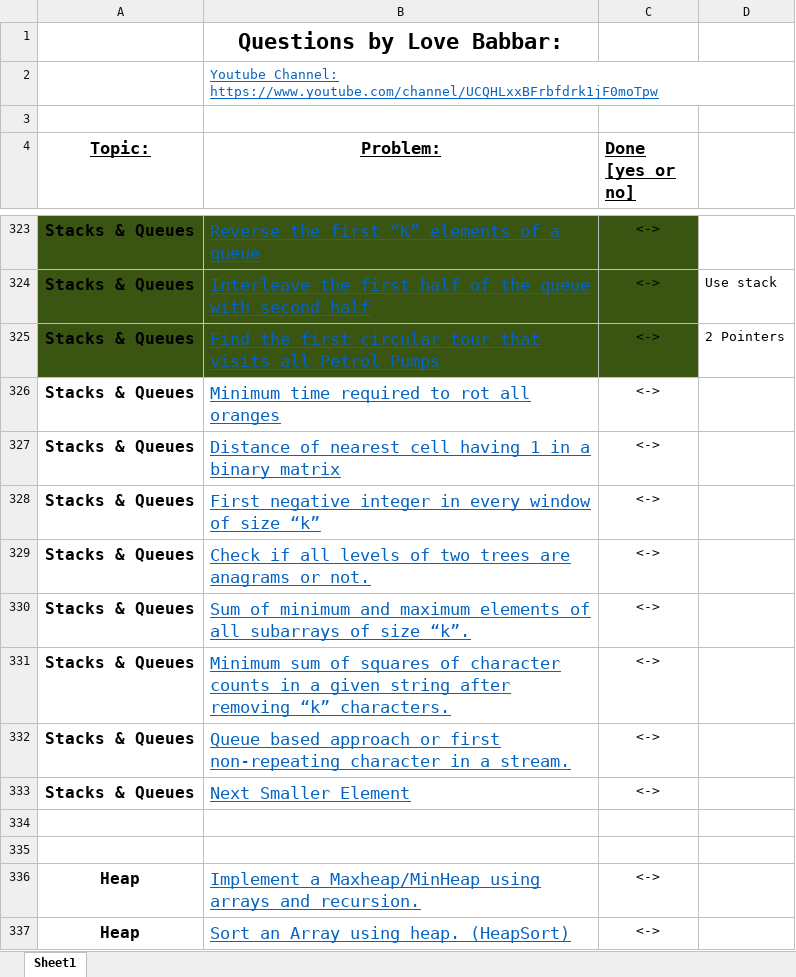
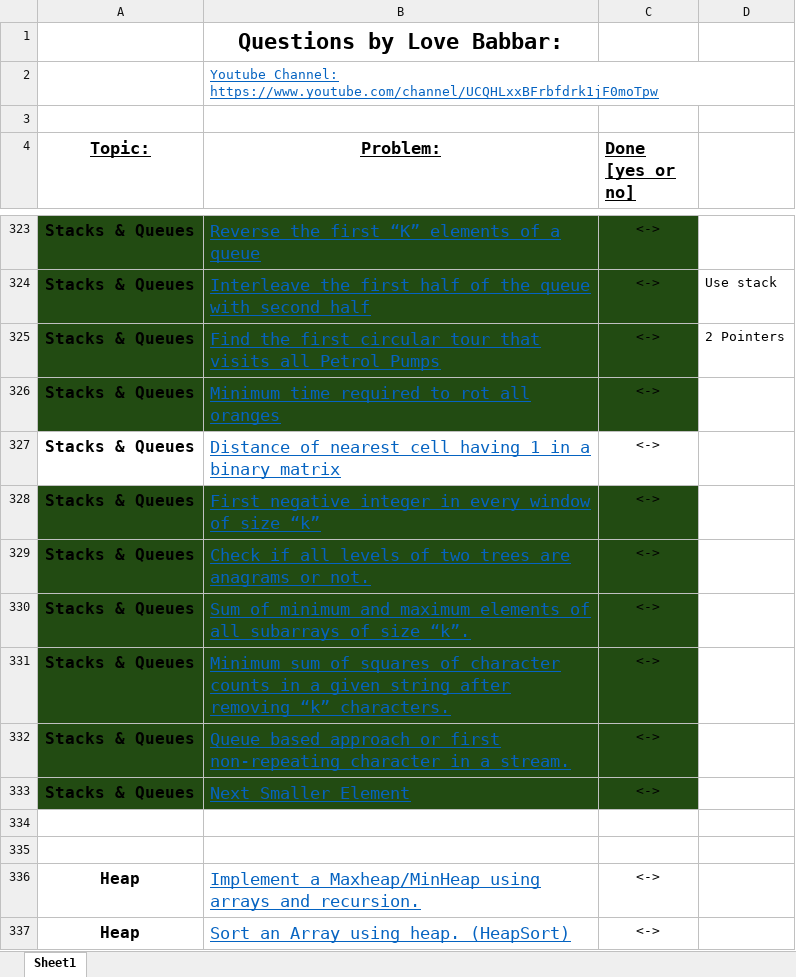
Before and after one commit to MehakDogra7/CrackingTheCodingInterview, an Excel workbook: java/resources/FINAL450.xlsx, sheet Sheet1, drawn as a sheet; only a part is shown, gaps mark what is left out; values as stored, in another font and other column widths than the file's, no borders; the diff names each change by its address in the sheet, - before the commit and + after, or states it on an @@ line.

Commit message:
Adding next set of questions of Stacks and Queues and updating list.

```diff
--- a/java/resources/FINAL450.xlsx (sheet Sheet1)
+++ b/java/resources/FINAL450.xlsx (sheet Sheet1)
-A326:C326 fill: none
+A326:C326 fill: #224B12
-A328:C333 fill: none
+A328:C333 fill: #224B12
```
Also changed, not shown: 5 other files.
